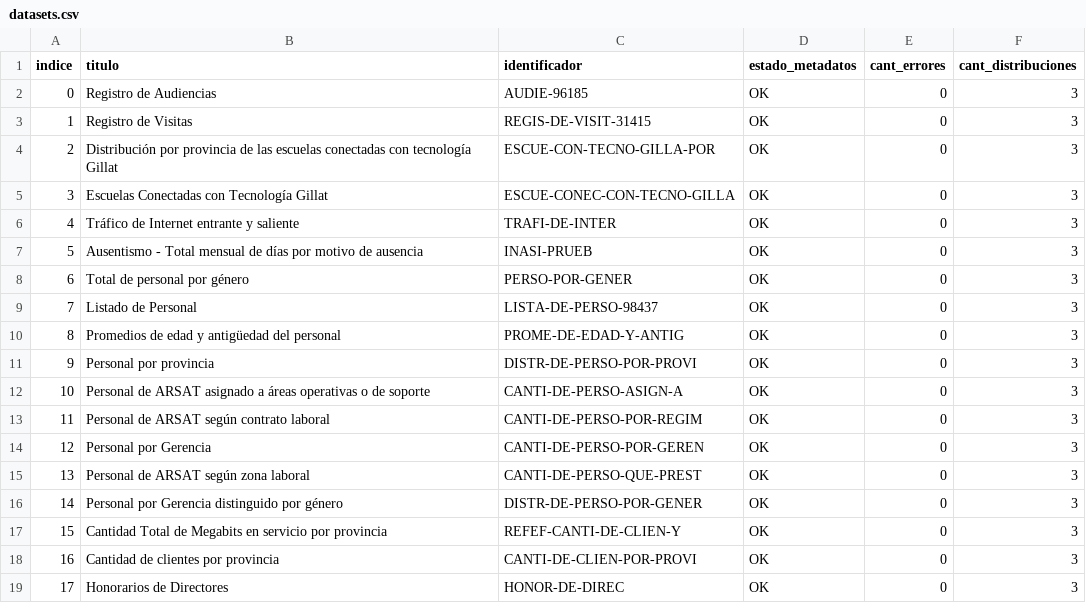
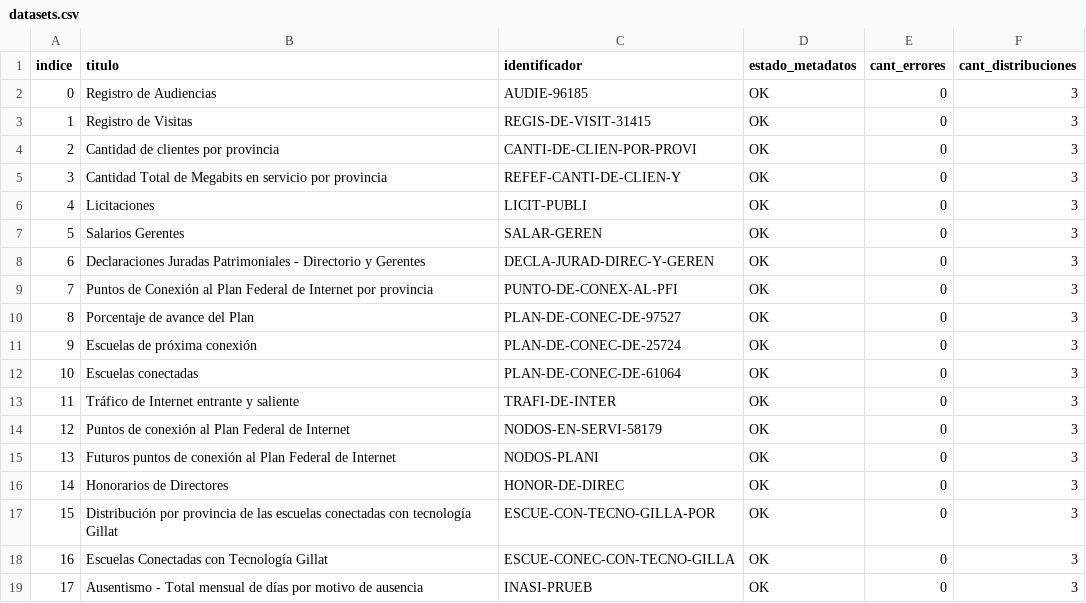
Before and after one commit to augustodevesa/libreria-catalogos, a CSV file: arsat/datasets.csv, drawn as a sheet; only a part is shown; the diff covers the shown part only.

Commit message:
Modifico archivo arsat/datasets.csv según cambios del 2017-09-22

```diff
--- a/arsat/datasets.csv
+++ b/arsat/datasets.csv
@@ -3,17 +3,17 @@ indice,titulo,identificador,estado_metadatos,cant_errores,cant_distribuciones
 1,Registro de Visitas,REGIS-DE-VISIT-31415,OK,0,3
-2,Distribución por provincia de las escuelas conectadas con tecnología Gillat,ESCUE-CON-TECNO-GILLA-POR,OK,0,3
-3,Escuelas Conectadas con Tecnología Gillat,ESCUE-CONEC-CON-TECNO-GILLA,OK,0,3
-4,Tráfico de Internet entrante y saliente,TRAFI-DE-INTER,OK,0,3
-5,Ausentismo - Total mensual de días por motivo de ausencia,INASI-PRUEB,OK,0,3
-6,Total de personal por género,PERSO-POR-GENER,OK,0,3
-7,Listado de Personal,LISTA-DE-PERSO-98437,OK,0,3
-8,Promedios de edad y antigüedad del personal,PROME-DE-EDAD-Y-ANTIG,OK,0,3
-9,Personal por provincia,DISTR-DE-PERSO-POR-PROVI,OK,0,3
-10,Personal de ARSAT asignado a áreas operativas o de soporte,CANTI-DE-PERSO-ASIGN-A,OK,0,3
-11,Personal de ARSAT según contrato laboral,CANTI-DE-PERSO-POR-REGIM,OK,0,3
-12,Personal por Gerencia,CANTI-DE-PERSO-POR-GEREN,OK,0,3
-13,Personal de ARSAT según zona laboral,CANTI-DE-PERSO-QUE-PREST,OK,0,3
-14,Personal por Gerencia distinguido por género,DISTR-DE-PERSO-POR-GENER,OK,0,3
-15,Cantidad Total de Megabits en servicio por provincia,REFEF-CANTI-DE-CLIEN-Y,OK,0,3
-16,Cantidad de clientes por provincia,CANTI-DE-CLIEN-POR-PROVI,OK,0,3
-17,Honorarios de Directores,HONOR-DE-DIREC,OK,0,3
+2,Cantidad de clientes por provincia,CANTI-DE-CLIEN-POR-PROVI,OK,0,3
+3,Cantidad Total de Megabits en servicio por provincia,REFEF-CANTI-DE-CLIEN-Y,OK,0,3
+4,Licitaciones,LICIT-PUBLI,OK,0,3
+5,Salarios Gerentes,SALAR-GEREN,OK,0,3
+6,Declaraciones Juradas Patrimoniales - Directorio y Gerentes,DECLA-JURAD-DIREC-Y-GEREN,OK,0,3
+7,Puntos de Conexión al Plan Federal de Internet por provincia,PUNTO-DE-CONEX-AL-PFI,OK,0,3
+8,Porcentaje de avance del Plan,PLAN-DE-CONEC-DE-97527,OK,0,3
+9,Escuelas de próxima conexión,PLAN-DE-CONEC-DE-25724,OK,0,3
+10,Escuelas conectadas,PLAN-DE-CONEC-DE-61064,OK,0,3
+11,Tráfico de Internet entrante y saliente,TRAFI-DE-INTER,OK,0,3
+12,Puntos de conexión al Plan Federal de Internet,NODOS-EN-SERVI-58179,OK,0,3
+13,Futuros puntos de conexión al Plan Federal de Internet,NODOS-PLANI,OK,0,3
+14,Honorarios de Directores,HONOR-DE-DIREC,OK,0,3
+15,Distribución por provincia de las escuelas conectadas con tecnología Gillat,ESCUE-CON-TECNO-GILLA-POR,OK,0,3
+16,Escuelas Conectadas con Tecnología Gillat,ESCUE-CONEC-CON-TECNO-GILLA,OK,0,3
+17,Ausentismo - Total mensual de días por motivo de ausencia,INASI-PRUEB,OK,0,3
```
Also changed, not shown: 44 edited cells elsewhere in this file.
